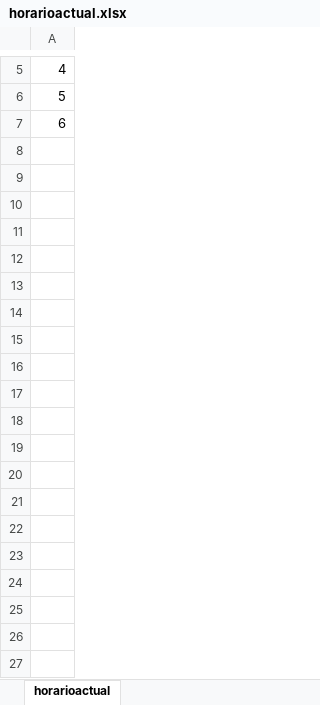
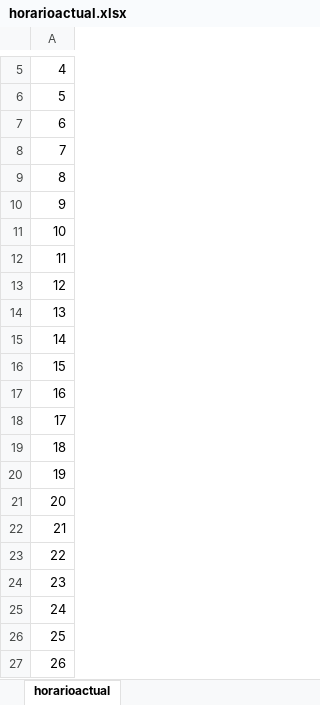
Before and after one commit to IngSoftware3CM2/proyecto, an Excel workbook: Datos/horarioactual.xlsx, sheet horarioactual, drawn as a sheet; only a part is shown, gaps mark what is left out; values as stored, in another font and other column widths than the file's, no borders; the diff covers the shown part only; the diff names each change by its address in the sheet, - before the commit and + after, or states it on an @@ line.

```diff
--- a/Datos/horarioactual.xlsx (sheet horarioactual)
+++ b/Datos/horarioactual.xlsx (sheet horarioactual)
+row 8: 7
+row 9: 8
+row 10: 9
+row 11: 10
+row 12: 11
+row 13: 12
+row 14: 13
+row 15: 14
+row 16: 15
+row 17: 16
+row 18: 17
+row 19: 18
+row 20: 19
+row 21: 20
+row 22: 21
+row 23: 22
+row 24: 23
+row 25: 24
+row 26: 25
+row 27: 26
```
Also changed, not shown: 284 added rows elsewhere in this sheet, Datos/dia.xlsx, Datos/incidencia.xlsx, 8 other files.
